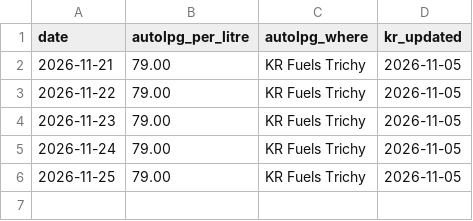
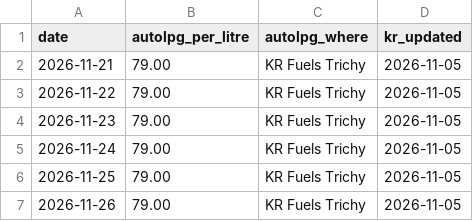
Before and after one commit to laxpdkt/laxpdkt.github.io, a CSV file: data/autolpg-daily.csv, drawn as a sheet; the diff names each change by its address in the sheet, - before the commit and + after, or states it on an @@ line.

```diff
--- a/data/autolpg-daily.csv
+++ b/data/autolpg-daily.csv
+row 7: 2026-11-26 | 79.00 | KR Fuels Trichy | 2026-11-05
```
Also changed, not shown: data/fuel-daily.csv, 2 other files.
